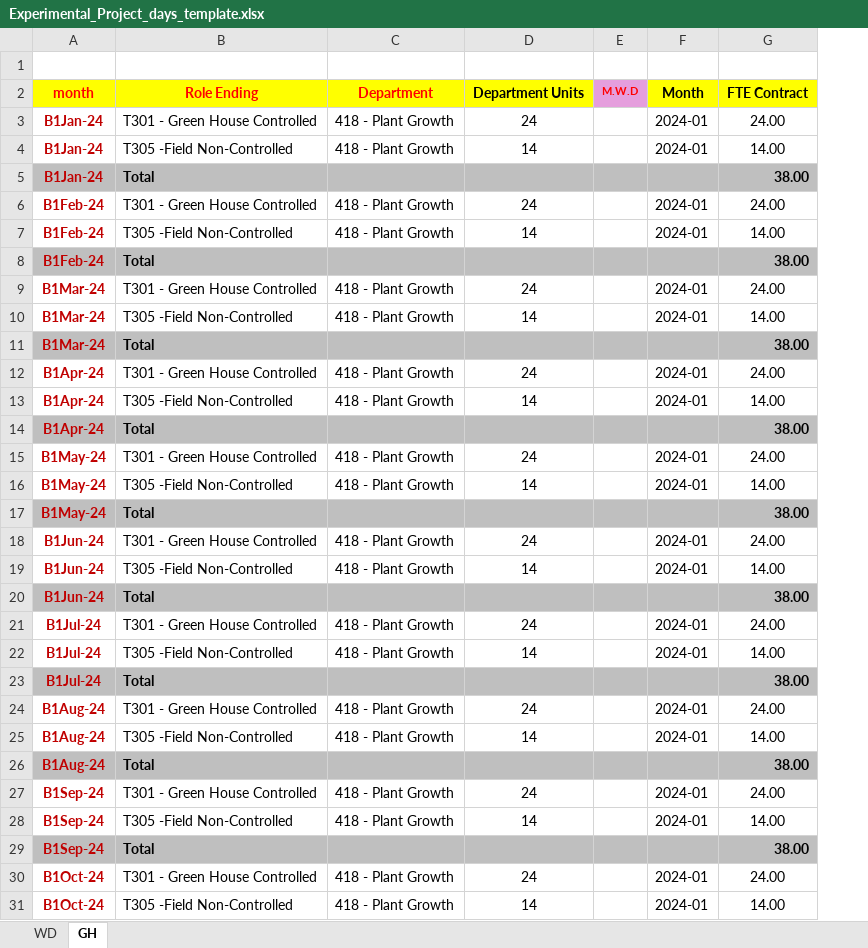
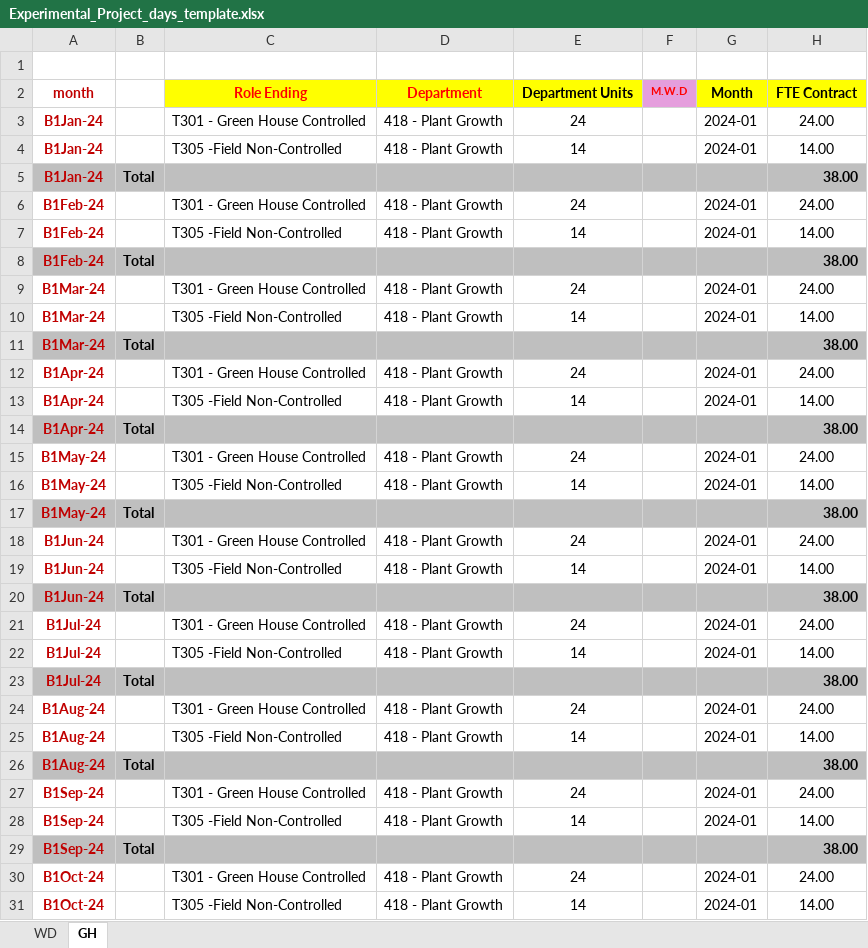
Before and after one commit to AlmogHaviv/ExcelWizard, an Excel workbook: data/Experimental_Project_days_template.xlsx, sheet GH, drawn as a sheet; only a part is shown; values as stored, in another font and other column widths than the file's, no borders; conditional formats not drawn; addresses are those after the commit; the diff covers the shown part only; the diff names each change by its address in the sheet, - before the commit and + after, or states it on an @@ line.

```diff
--- a/data/Experimental_Project_days_template.xlsx (sheet GH)
+++ b/data/Experimental_Project_days_template.xlsx (sheet GH)
+column B, rows 5-29: Total |  |  | Total |  |  | Total |  |  | Total |  |  | Total |  |  | Total |  |  | Total |  |  | Total |  |  | Total
@@ A2 fill: #FFFF00 → none, text colour: #FF0000 → #C00000 @@
-C5: Total
+C5: (empty)
-C8: Total
+C8: (empty)
-C11: Total
+C11: (empty)
-C14: Total
+C14: (empty)
-C17: Total
+C17: (empty)
-C20: Total
+C20: (empty)
-C23: Total
+C23: (empty)
-C26: Total
+C26: (empty)
-C29: Total
+C29: (empty)
```
Also changed, not shown: 3 edited cells elsewhere in this sheet, sheet WD, formulas that keep their value, data/MolecularLab_5_24.xlsx, data/PLM_5_24 QA.xlsx, 9 other files.
